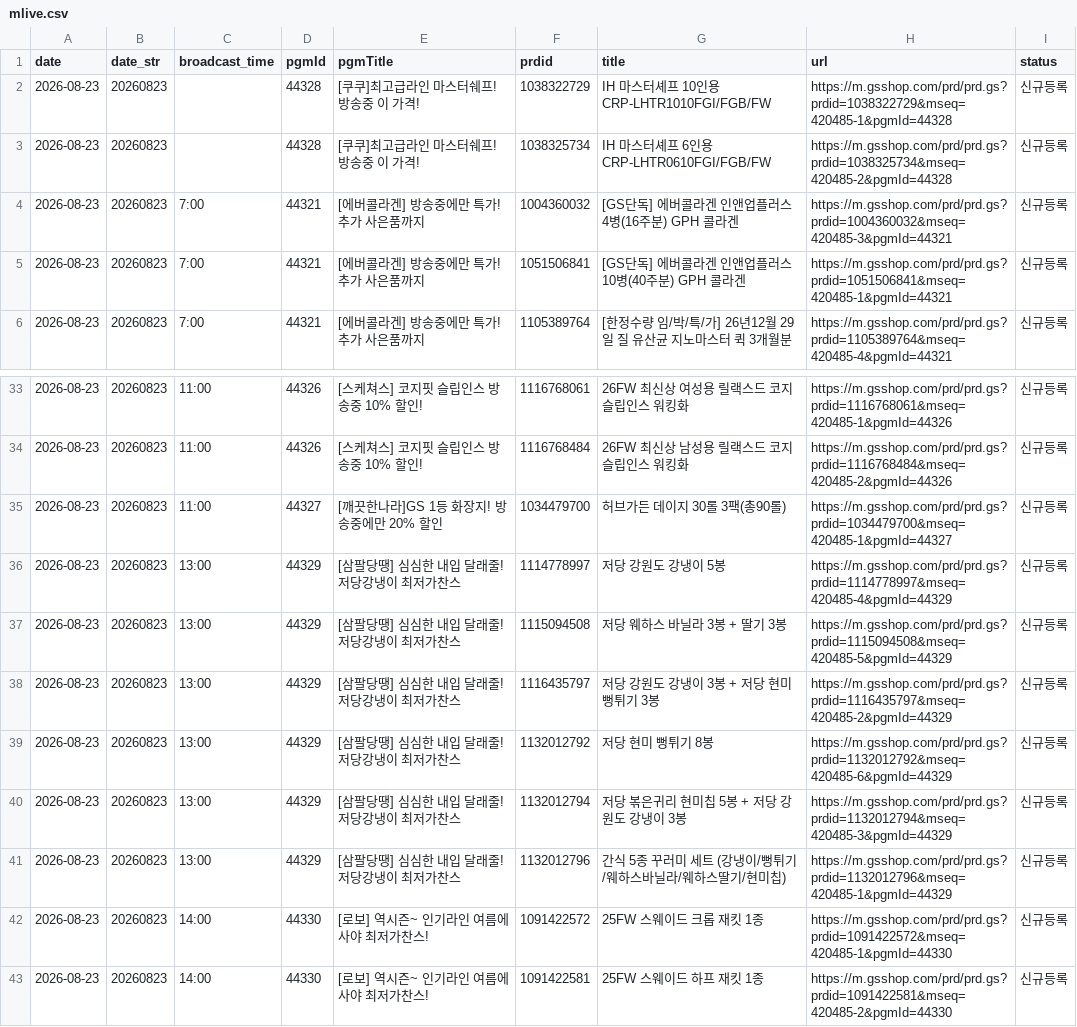
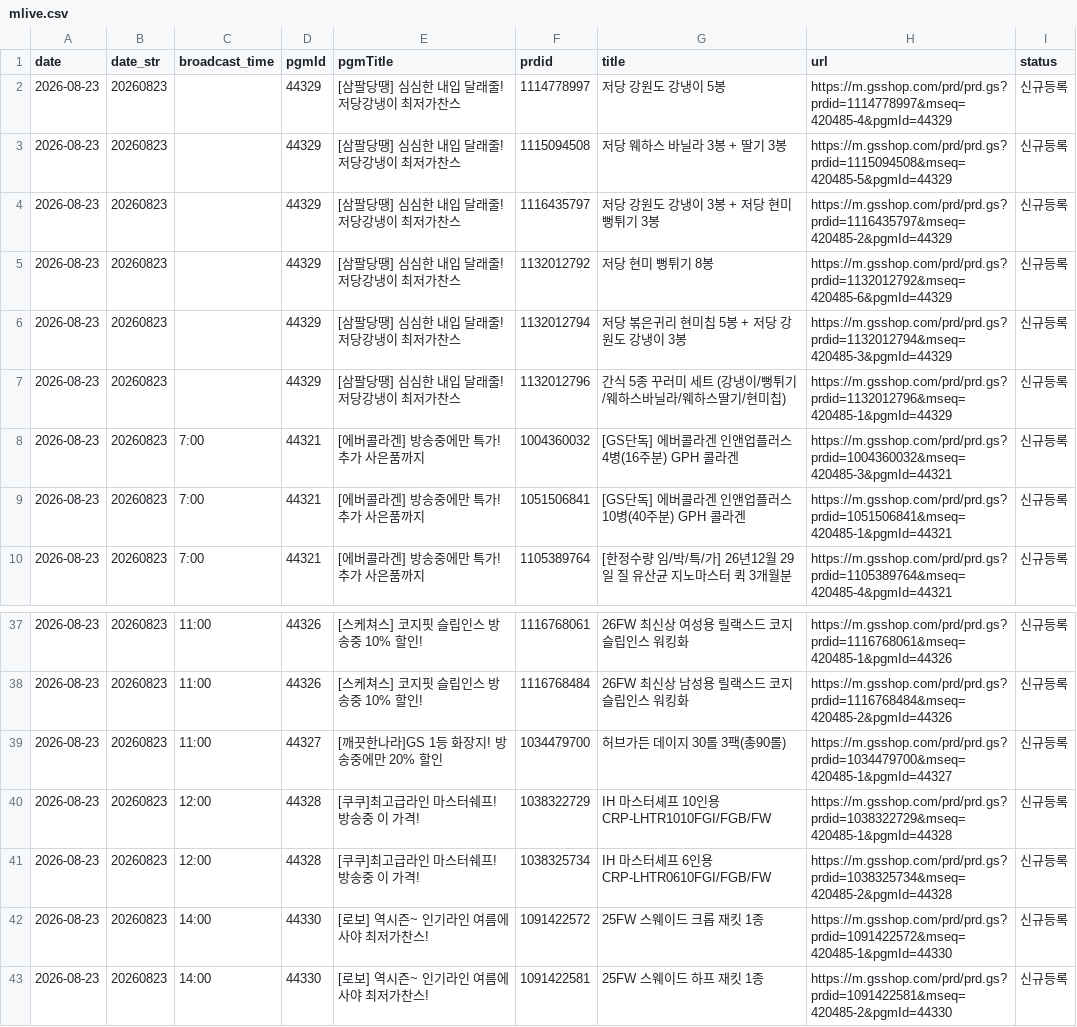
Before and after one commit to poodingcake-hue/GSMOBILE, a CSV file: web-app/public/data/mlive.csv, drawn as a sheet; only a part is shown, gaps mark what is left out.

```diff
--- a/web-app/public/data/mlive.csv
+++ b/web-app/public/data/mlive.csv
@@ -1,4 +1,8 @@
 date,date_str,broadcast_time,pgmId,pgmTitle,prdid,title,url,status
-2026-08-23,20260823,,44328,[쿠쿠]최고급라인 마스터쉐프! 방송중 이 가격!,1038322729,IH 마스터셰프 10인용 CRP-LHTR1010FGI/FGB/FW,https://m.gsshop.com/prd/prd.gs?prdid=1038322729&mseq=420485-1&pgmId=44328,신규등록
-2026-08-23,20260823,,44328,[쿠쿠]최고급라인 마스터쉐프! 방송중 이 가격!,1038325734,IH 마스터셰프 6인용 CRP-LHTR0610FGI/FGB/FW,https://m.gsshop.com/prd/prd.gs?prdid=1038325734&mseq=420485-2&pgmId=44328,신규등록
+2026-08-23,20260823,,44329,[삼팔당땡] 심심한 내입 달래줄! 저당강냉이 최저가찬스,1114778997,저당 강원도 강냉이 5봉,https://m.gsshop.com/prd/prd.gs?prdid=1114778997&mseq=420485-4&pgmId=44329,신규등록
+2026-08-23,20260823,,44329,[삼팔당땡] 심심한 내입 달래줄! 저당강냉이 최저가찬스,1115094508,저당 웨하스 바닐라 3봉 + 딸기 3봉,https://m.gsshop.com/prd/prd.gs?prdid=1115094508&mseq=420485-5&pgmId=44329,신규등록
+2026-08-23,20260823,,44329,[삼팔당땡] 심심한 내입 달래줄! 저당강냉이 최저가찬스,1116435797,저당 강원도 강냉이 3봉 + 저당 현미 뻥튀기 3봉,https://m.gsshop.com/prd/prd.gs?prdid=1116435797&mseq=420485-2&pgmId=44329,신규등록
+2026-08-23,20260823,,44329,[삼팔당땡] 심심한 내입 달래줄! 저당강냉이 최저가찬스,1132012792,저당 현미 뻥튀기 8봉,https://m.gsshop.com/prd/prd.gs?prdid=1132012792&mseq=420485-6&pgmId=44329,신규등록
+2026-08-23,20260823,,44329,[삼팔당땡] 심심한 내입 달래줄! 저당강냉이 최저가찬스,1132012794,저당 볶은귀리 현미칩 5봉 + 저당 강원도 강냉이 3봉,https://m.gsshop.com/prd/prd.gs?prdid=1132012794&mseq=420485-3&pgmId=44329,신규등록
+2026-08-23,20260823,,44329,[삼팔당땡] 심심한 내입 달래줄! 저당강냉이 최저가찬스,1132012796,간식 5종 꾸러미 세트 (강냉이/뻥튀기/웨하스바닐라/웨하스딸기/현미칩),https://m.gsshop.com/prd/prd.gs?prdid=1132012796&mseq=420485-1&pgmId=44329,신규등록
 2026-08-23,20260823,7:00,44321,[에버콜라겐] 방송중에만 특가! 추가 사은품까지,1004360032,[GS단독] 에버콜라겐 인앤업플러스 4병(16주분) GPH 콜라겐,https://m.gsshop.com/prd/prd.gs?prdid=1004360032&mseq=420485-3&pgmId=44321,신규등록
@@ -35,8 +39,4 @@
 2026-08-23,20260823,11:00,44327,[깨끗한나라]GS 1등 화장지! 방송중에만 20% 할인,1034479700,허브가든 데이지 30롤 3팩(총90롤),https://m.gsshop.com/prd/prd.gs?prdid=1034479700&mseq=420485-1&pgmId=44327,신규등록
-2026-08-23,20260823,13:00,44329,[삼팔당땡] 심심한 내입 달래줄! 저당강냉이 최저가찬스,1114778997,저당 강원도 강냉이 5봉,https://m.gsshop.com/prd/prd.gs?prdid=1114778997&mseq=420485-4&pgmId=44329,신규등록
-2026-08-23,20260823,13:00,44329,[삼팔당땡] 심심한 내입 달래줄! 저당강냉이 최저가찬스,1115094508,저당 웨하스 바닐라 3봉 + 딸기 3봉,https://m.gsshop.com/prd/prd.gs?prdid=1115094508&mseq=420485-5&pgmId=44329,신규등록
-2026-08-23,20260823,13:00,44329,[삼팔당땡] 심심한 내입 달래줄! 저당강냉이 최저가찬스,1116435797,저당 강원도 강냉이 3봉 + 저당 현미 뻥튀기 3봉,https://m.gsshop.com/prd/prd.gs?prdid=1116435797&mseq=420485-2&pgmId=44329,신규등록
-2026-08-23,20260823,13:00,44329,[삼팔당땡] 심심한 내입 달래줄! 저당강냉이 최저가찬스,1132012792,저당 현미 뻥튀기 8봉,https://m.gsshop.com/prd/prd.gs?prdid=1132012792&mseq=420485-6&pgmId=44329,신규등록
-2026-08-23,20260823,13:00,44329,[삼팔당땡] 심심한 내입 달래줄! 저당강냉이 최저가찬스,1132012794,저당 볶은귀리 현미칩 5봉 + 저당 강원도 강냉이 3봉,https://m.gsshop.com/prd/prd.gs?prdid=1132012794&mseq=420485-3&pgmId=44329,신규등록
-2026-08-23,20260823,13:00,44329,[삼팔당땡] 심심한 내입 달래줄! 저당강냉이 최저가찬스,1132012796,간식 5종 꾸러미 세트 (강냉이/뻥튀기/웨하스바닐라/웨하스딸기/현미칩),https://m.gsshop.com/prd/prd.gs?prdid=1132012796&mseq=420485-1&pgmId=44329,신규등록
+2026-08-23,20260823,12:00,44328,[쿠쿠]최고급라인 마스터쉐프! 방송중 이 가격!,1038322729,IH 마스터셰프 10인용 CRP-LHTR1010FGI/FGB/FW,https://m.gsshop.com/prd/prd.gs?prdid=1038322729&mseq=420485-1&pgmId=44328,신규등록
+2026-08-23,20260823,12:00,44328,[쿠쿠]최고급라인 마스터쉐프! 방송중 이 가격!,1038325734,IH 마스터셰프 6인용 CRP-LHTR0610FGI/FGB/FW,https://m.gsshop.com/prd/prd.gs?prdid=1038325734&mseq=420485-2&pgmId=44328,신규등록
 2026-08-23,20260823,14:00,44330,[로보] 역시즌~ 인기라인 여름에 사야 최저가찬스!,1091422572,25FW 스웨이드 크롭 재킷 1종,https://m.gsshop.com/prd/prd.gs?prdid=1091422572&mseq=420485-1&pgmId=44330,신규등록
```
